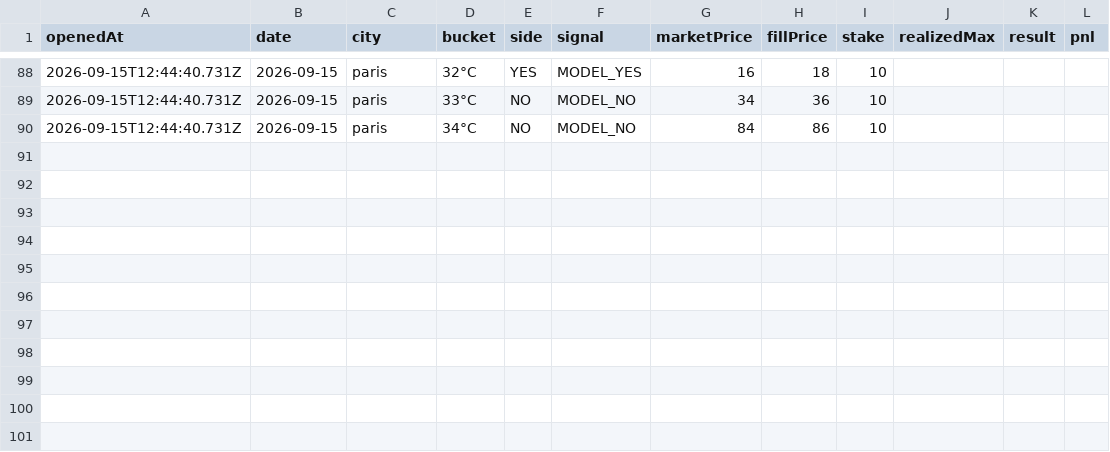
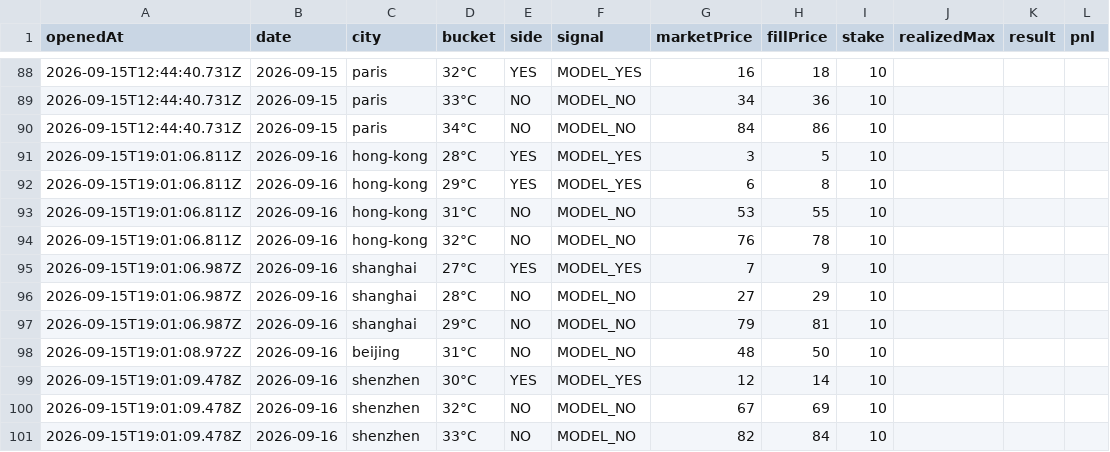
Before and after one commit to josephci/hk-weather-dashboard, a CSV file: paper_trades.csv, drawn as a sheet; only a part is shown, gaps mark what is left out; the diff names each change by its address in the sheet, - before the commit and + after, or states it on an @@ line.

```diff
--- a/paper_trades.csv
+++ b/paper_trades.csv
+row 91: 2026-09-15T19:01:06.811Z | 2026-09-16 | hong-kong | 28°C | YES | MODEL_YES | 3 | 5 | 10
+row 92: 2026-09-15T19:01:06.811Z | 2026-09-16 | hong-kong | 29°C | YES | MODEL_YES | 6 | 8 | 10
+row 93: 2026-09-15T19:01:06.811Z | 2026-09-16 | hong-kong | 31°C | NO | MODEL_NO | 53 | 55 | 10
+row 94: 2026-09-15T19:01:06.811Z | 2026-09-16 | hong-kong | 32°C | NO | MODEL_NO | 76 | 78 | 10
+row 95: 2026-09-15T19:01:06.987Z | 2026-09-16 | shanghai | 27°C | YES | MODEL_YES | 7 | 9 | 10
+row 96: 2026-09-15T19:01:06.987Z | 2026-09-16 | shanghai | 28°C | NO | MODEL_NO | 27 | 29 | 10
+row 97: 2026-09-15T19:01:06.987Z | 2026-09-16 | shanghai | 29°C | NO | MODEL_NO | 79 | 81 | 10
+row 98: 2026-09-15T19:01:08.972Z | 2026-09-16 | beijing | 31°C | NO | MODEL_NO | 48 | 50 | 10
+row 99: 2026-09-15T19:01:09.478Z | 2026-09-16 | shenzhen | 30°C | YES | MODEL_YES | 12 | 14 | 10
+row 100: 2026-09-15T19:01:09.478Z | 2026-09-16 | shenzhen | 32°C | NO | MODEL_NO | 67 | 69 | 10
+row 101: 2026-09-15T19:01:09.478Z | 2026-09-16 | shenzhen | 33°C | NO | MODEL_NO | 82 | 84 | 10
```
